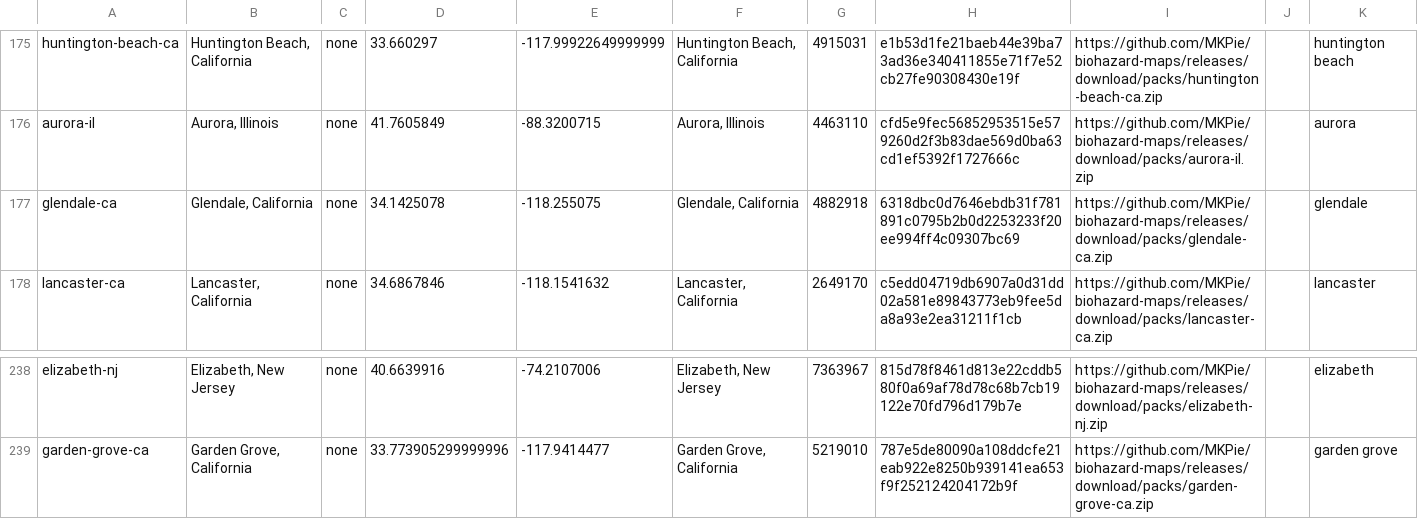
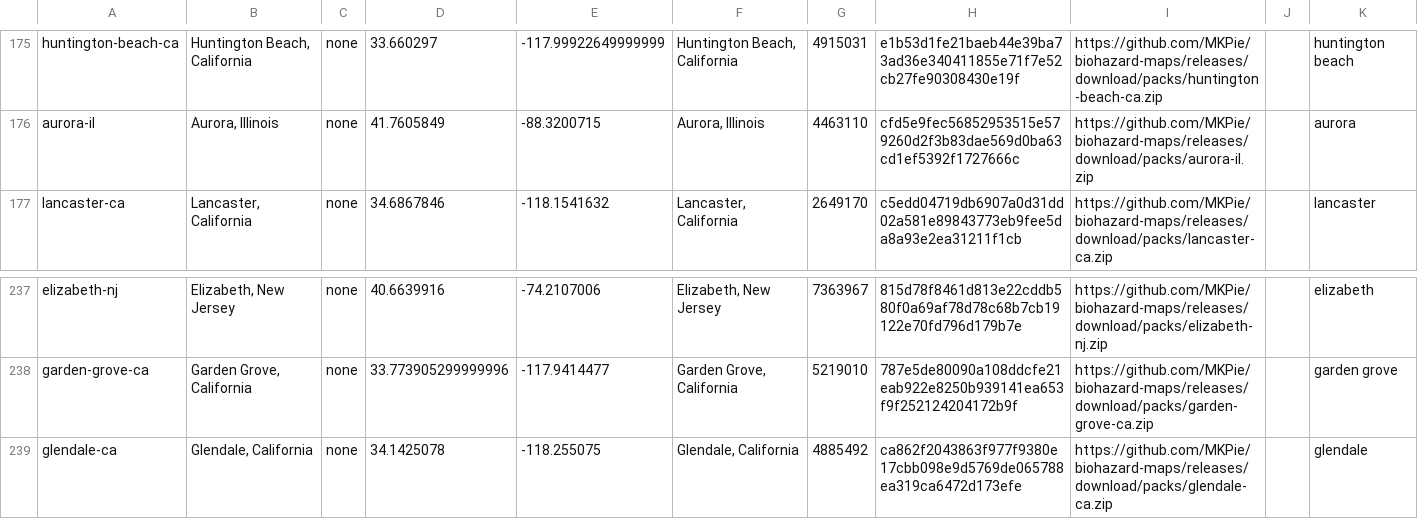
Before and after one commit to MKPie/biohazard-maps, a TSV file: regions.tsv, drawn as a sheet; only a part is shown, gaps mark what is left out.

Commit message:
Add map pack glendale-ca

```diff
--- a/regions.tsv
+++ b/regions.tsv
@@ -176,3 +176,2 @@ huntington-beach-ca	Huntington Beach, California	none	33.660297	-117.99922649999
 aurora-il	Aurora, Illinois	none	41.7605849	-88.3200715	Aurora, Illinois	4463110	cfd5e9fec56852953515e579260d2f3b83dae569d0ba63cd1ef5392f1727666c	https://github.com/MKPie/biohazard-maps/releases/download/packs/aurora-il.zip		aurora
-glendale-ca	Glendale, California	none	34.1425078	-118.255075	Glendale, California	4882918	6318dbc0d7646ebdb31f781891c0795b2b0d2253233f20ee994ff4c09307bc69	https://github.com/MKPie/biohazard-maps/releases/download/packs/glendale-ca.zip		glendale
 lancaster-ca	Lancaster, California	none	34.6867846	-118.1541632	Lancaster, California	2649170	c5edd04719db6907a0d31dd02a581e89843773eb9fee5da8a93e2ea31211f1cb	https://github.com/MKPie/biohazard-maps/releases/download/packs/lancaster-ca.zip		lancaster
@@ -239 +238,2 @@ elizabeth-nj	Elizabeth, New Jersey	none	40.6639916	-74.2107006	Elizabeth, New Je
 garden-grove-ca	Garden Grove, California	none	33.773905299999996	-117.9414477	Garden Grove, California	5219010	787e5de80090a108ddcfe21eab922e8250b939141ea653f9f252124204172b9f	https://github.com/MKPie/biohazard-maps/releases/download/packs/garden-grove-ca.zip		garden grove
+glendale-ca	Glendale, California	none	34.1425078	-118.255075	Glendale, California	4885492	ca862f2043863f977f9380e17cbb098e9d5769de065788ea319ca6472d173efe	https://github.com/MKPie/biohazard-maps/releases/download/packs/glendale-ca.zip		glendale
```
